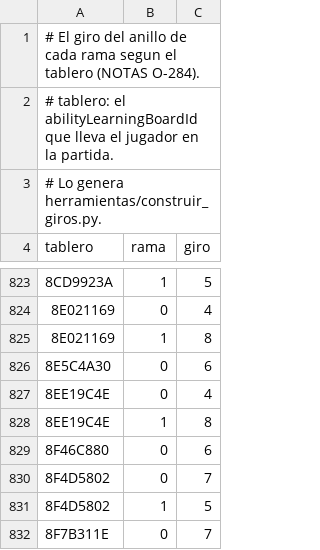
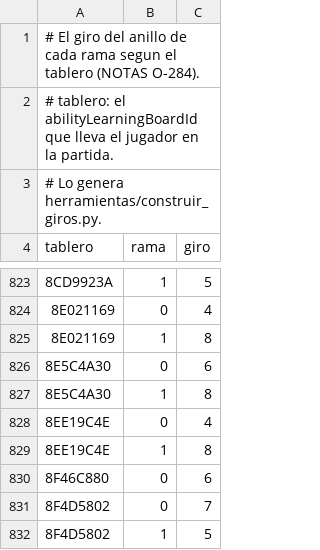
Before and after one commit to Araro98/pizarra, a CSV file: datos/reglas-extraidas/giros-tablero.csv, drawn as a sheet; only a part is shown, gaps mark what is left out; the shorter side is filled out with more unchanged rows; the diff names each change by its address in the sheet, - before the commit and + after, or states it on an @@ line.

```diff
--- a/datos/reglas-extraidas/giros-tablero.csv
+++ b/datos/reglas-extraidas/giros-tablero.csv
+row 827: 8E5C4A30 | 1 | 8
```
Also changed, not shown: datos/reglas-extraidas/giros-anillo.csv, 3 other files.
